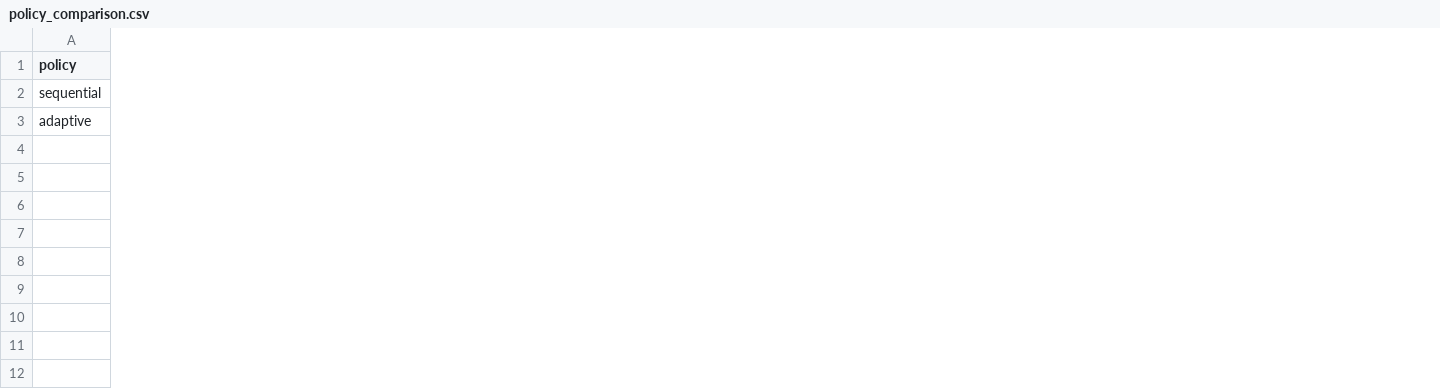
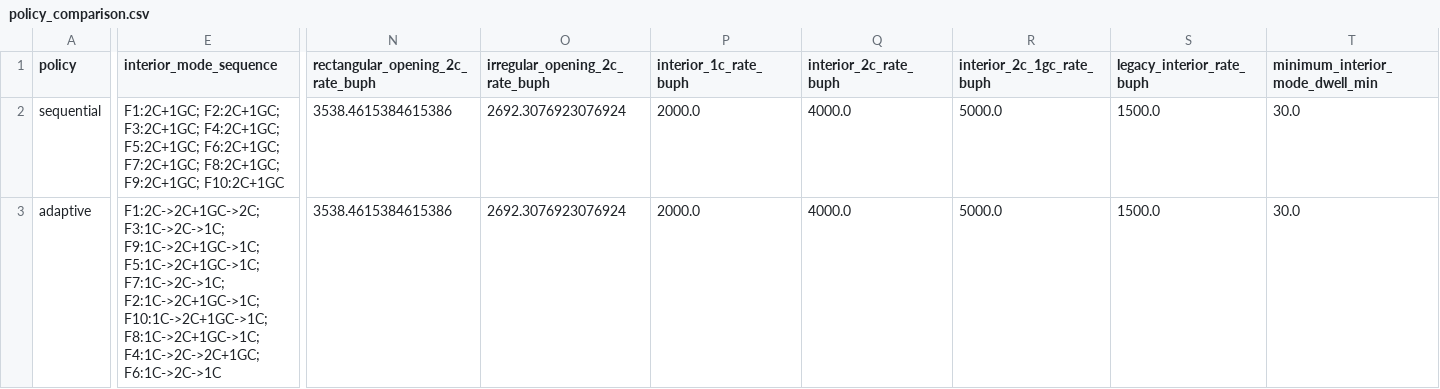
Before and after one commit to HowardQIN9/Harvest_Coordinate_Simulator, a CSV file: results/current/fields10_seed42_moisture18-22_wetbin10000_leg3000/policy_comparison.csv, drawn as a sheet; only a part is shown, gaps mark what is left out; the diff covers the shown part only; the diff names each change by its address in the sheet, - before the commit and + after, or states it on an @@ line.

```diff
--- a/results/current/fields10_seed42_moisture18-22_wetbin10000_leg3000/policy_comparison.csv
+++ b/results/current/fields10_seed42_moisture18-22_wetbin10000_leg3000/policy_comparison.csv
+column E (interior_mode_sequence), rows 2-3: F1:2C+1GC; F2:2C+1GC; F3:2C+1GC; F4:2C+1GC; F5:2C+1GC; F6:2C+1GC; F7:2C+1GC; F8:2C+1GC; F9:2C+1GC; F10:2C+1GC | F1:2C->2C+1GC->2C; F3:1C->2C->1C; F9:1C->2C+1GC->1C; F5:1C->2C+1GC->1C; F7:1C->2C->1C; F2:1C->2C+1GC->1C; F10:1C->2C+1GC->1C; F8:1C->2C+1GC->1C; F4:1C->2C->2C+1GC; F6:1C->2C->1C
+column N (rectangular_opening_2c_rate_buph), rows 2-3: 3538.4615384615386 | 3538.4615384615386
+column O (irregular_opening_2c_rate_buph), rows 2-3: 2692.3076923076924 | 2692.3076923076924
+column P (interior_1c_rate_buph), rows 2-3: 2000.0 | 2000.0
+column Q (interior_2c_rate_buph), rows 2-3: 4000.0 | 4000.0
+column R (interior_2c_1gc_rate_buph), rows 2-3: 5000.0 | 5000.0
+column S (legacy_interior_rate_buph), rows 2-3: 1500.0 | 1500.0
+column T (minimum_interior_mode_dwell_min), rows 2-3: 30.0 | 30.0
```
Also changed, not shown: 10 added columns and 36 edited cells elsewhere in this file, results/current/fields10_seed42_moisture18-22_wetbin10000_leg3000/adaptive/transport_events.csv, results/current/fields10_seed42_moisture18-22_wetbin10000_leg3000/sequential/transport_events.csv, 35 other files.
